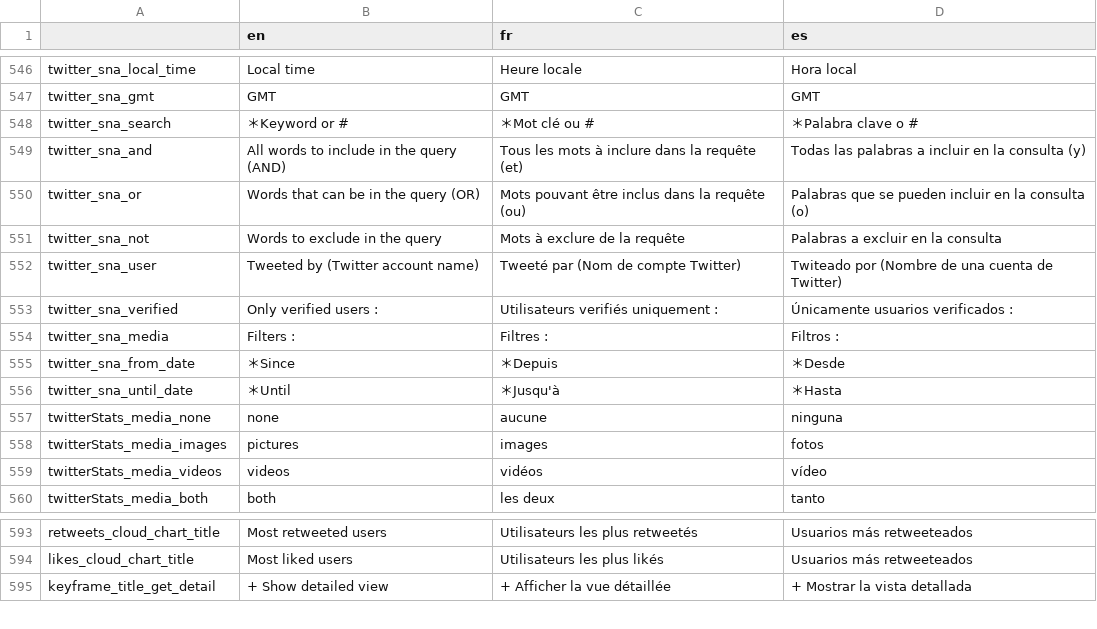
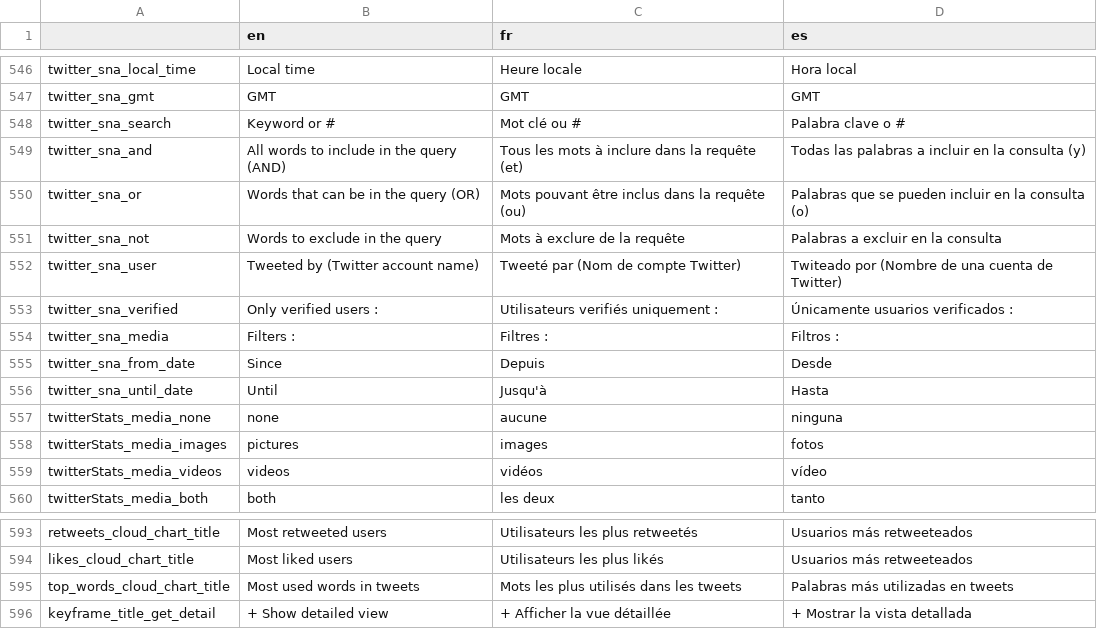
Before and after one commit to AFP-Medialab/invid-verification-plugin, a TSV file: InVIDTraductions.tsv, drawn as a sheet; only a part is shown, gaps mark what is left out.

Commit message:
WordsCloud: traduction of totle

```diff
--- a/InVIDTraductions.tsv
+++ b/InVIDTraductions.tsv
@@ -547,3 +547,3 @@ twitter_sna_local_time	Local time	Heure locale	Hora local
 twitter_sna_gmt	GMT	GMT	GMT
-twitter_sna_search	＊Keyword or #	＊Mot clé ou #	＊Palabra clave o #
+twitter_sna_search	Keyword or #	Mot clé ou #	Palabra clave o #
 twitter_sna_and	All words to include in the query (AND)	Tous les mots à inclure dans la requête (et)	Todas las palabras a incluir en la consulta (y)
@@ -554,4 +554,4 @@ twitter_sna_verified	Only verified users :	Utilisateurs verifiés uniquement :
 twitter_sna_media	Filters :	Filtres :	Filtros :
-twitter_sna_from_date	＊Since	＊Depuis	＊Desde
-twitter_sna_until_date	＊Until	＊Jusqu'à	＊Hasta
+twitter_sna_from_date	Since	Depuis	Desde
+twitter_sna_until_date	Until	Jusqu'à	Hasta
 twitterStats_media_none	none	aucune	ninguna
@@ -594,2 +594,3 @@ retweets_cloud_chart_title	Most retweeted users	Utilisateurs les plus retweetés
 likes_cloud_chart_title	Most liked users	Utilisateurs les plus likés	Usuarios más retweeteados
+top_words_cloud_chart_title	Most used words in tweets	Mots les plus utilisés dans les tweets	Palabras más utilizadas en tweets
 keyframe_title_get_detail	+ Show detailed view	+ Afficher la vue détaillée	+ Mostrar la vista detallada
```
Also changed, not shown: 2 other files.
